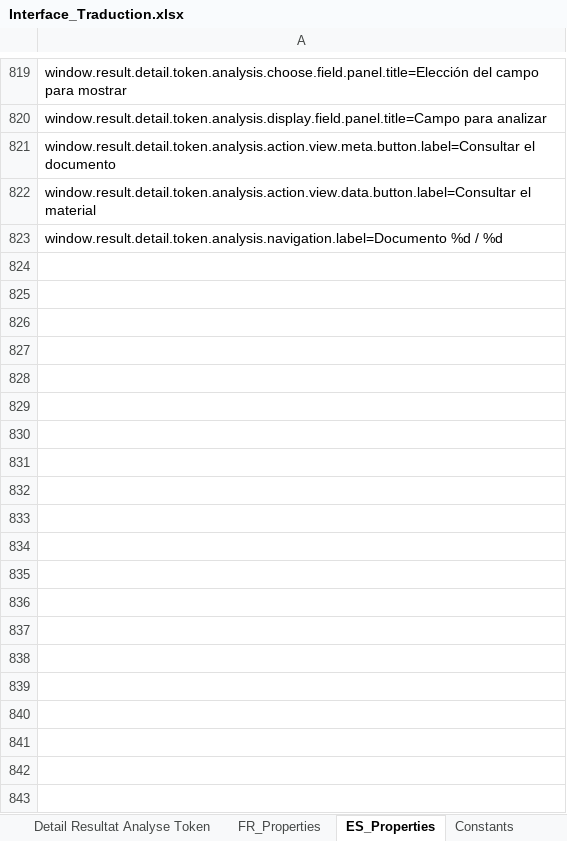
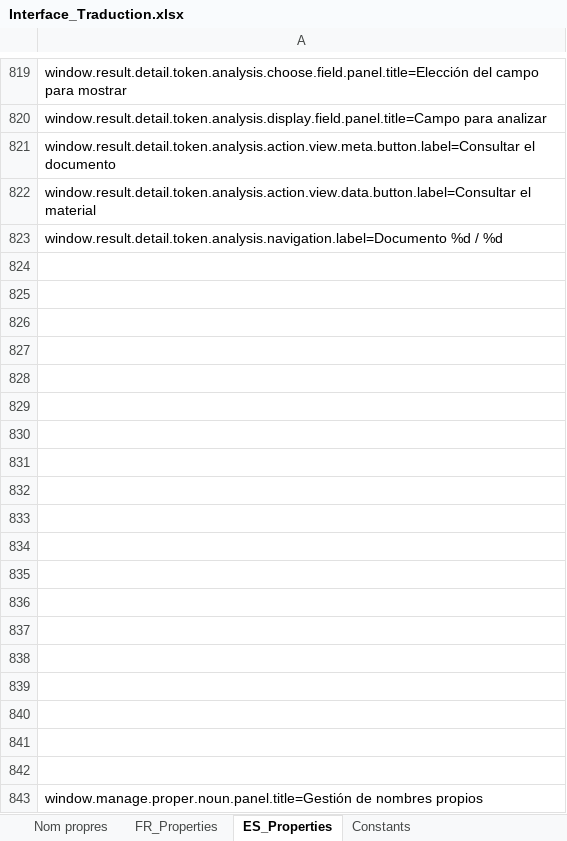
Before and after one commit to Jeremy-Leda/Caerus, an Excel workbook: Interface_Traduction.xlsx, sheet ES_Properties, drawn as a sheet; only a part is shown, gaps mark what is left out; values as stored, in another font and other column widths than the file's, no borders; the diff covers the shown part only; the diff names each change by its address in the sheet, - before the commit and + after, or states it on an @@ line.

```diff
--- a/Interface_Traduction.xlsx (sheet ES_Properties)
+++ b/Interface_Traduction.xlsx (sheet ES_Properties)
+sheet tab: Nom propres
+row 824: (empty)
+row 825: (empty)
+row 826: (empty)
+row 827: (empty)
+row 828: (empty)
+row 829: (empty)
+row 830: (empty)
+row 831: (empty)
+row 832: (empty)
+row 833: (empty)
+row 834: (empty)
+row 835: (empty)
+row 836: (empty)
+row 837: (empty)
+row 838: (empty)
+row 839: (empty)
+row 840: (empty)
+row 841: (empty)
+row 842: (empty)
+row 843: window.manage.proper.noun.panel.title=Gestión de nombres propios
```
Also changed, not shown: 9 added rows elsewhere in this sheet, sheet Constants, sheet FR_Properties, 21 other files.
